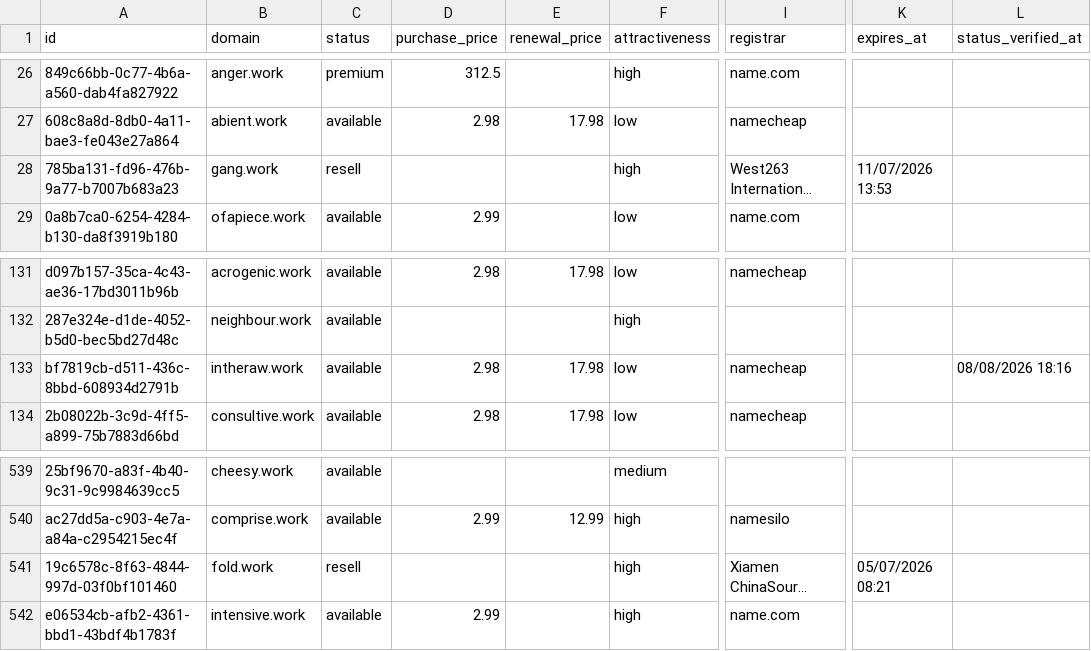
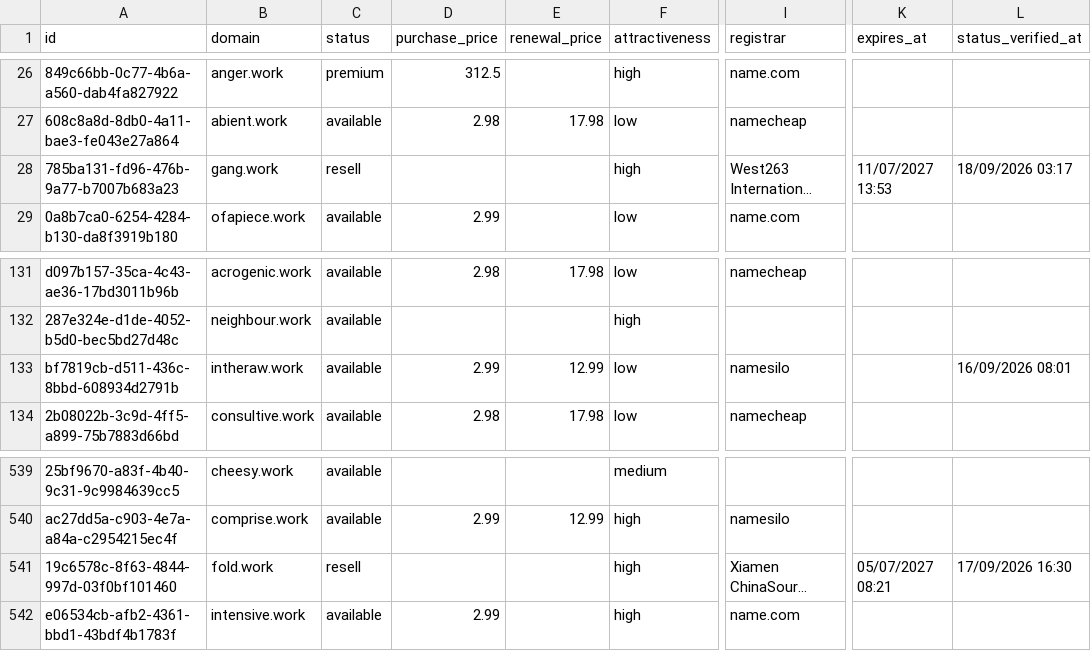
Before and after one commit to UniqueDomains/work-oneword-domains, a CSV file: work.csv, drawn as a sheet; only a part is shown, gaps mark what is left out; long unchanged cells end in …; the diff names each change by its address in the sheet, - before the commit and + after, or states it on an @@ line.

Commit message:
Domains update

```diff
--- a/work.csv
+++ b/work.csv
-K28 (expires_at): 11/07/2026 13:53
+K28 (expires_at): 11/07/2027 13:53
-L28 (status_verified_at): (empty)
+L28 (status_verified_at): 18/09/2026 03:17
-D133 (purchase_price): 2.98
+D133 (purchase_price): 2.99
-E133 (renewal_price): 17.98
+E133 (renewal_price): 12.99
-I133 (registrar): namecheap
+I133 (registrar): namesilo
-L133 (status_verified_at): 08/08/2026 18:16
+L133 (status_verified_at): 16/09/2026 08:01
-K541 (expires_at): 05/07/2026 08:21
+K541 (expires_at): 05/07/2027 08:21
-L541 (status_verified_at): (empty)
+L541 (status_verified_at): 17/09/2026 16:30
```
Also changed, not shown: 4 other files.
